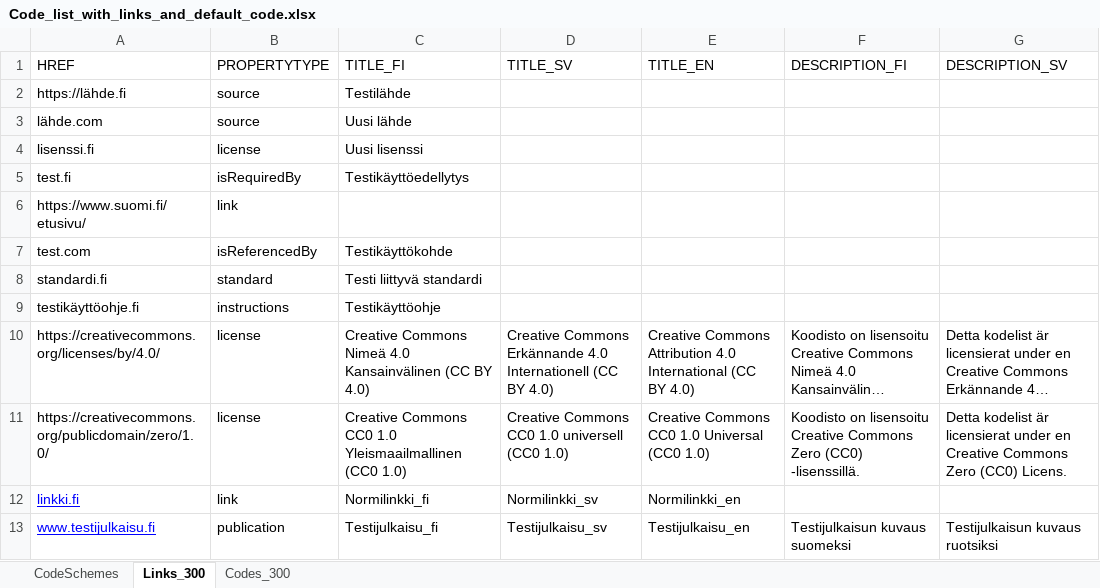
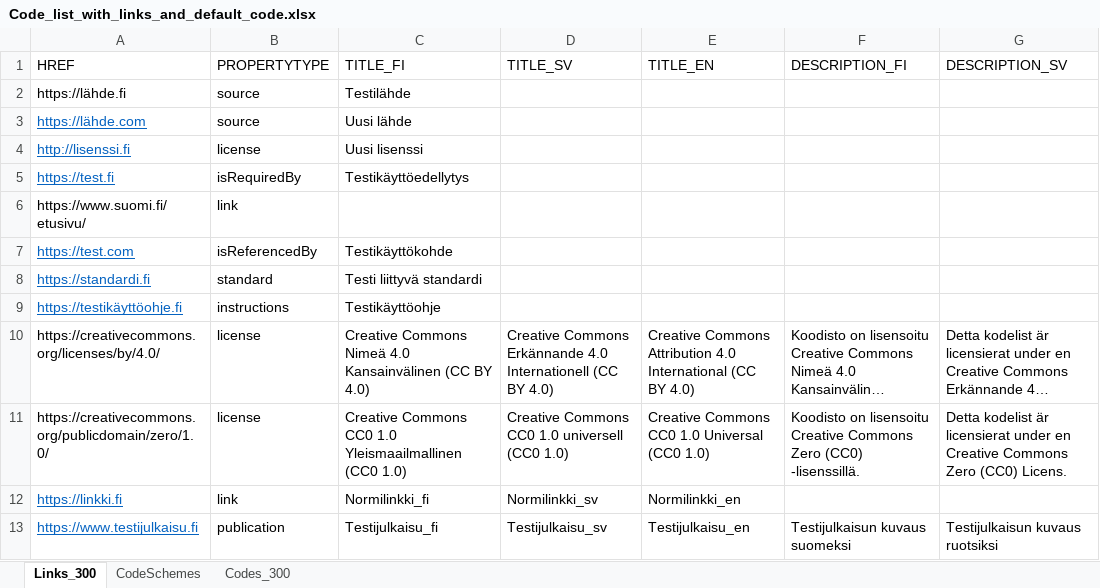
Before and after one commit to VRK-YTI/yti-robot-tests, an Excel workbook: test_files/Code_list_with_links_and_default_code.xlsx, sheet Links_300, drawn as a sheet; only a part is shown; long unchanged cells end in …; values as stored, in another font and other column widths than the file's, no borders; charts and pictures not drawn; the diff names each change by its address in the sheet, - before the commit and + after, or states it on an @@ line.

Commit message:
Adding test case 317. Import code list with invalid link URLs and correcting link URLs in test files

```diff
--- a/test_files/Code_list_with_links_and_default_code.xlsx (sheet Links_300)
+++ b/test_files/Code_list_with_links_and_default_code.xlsx (sheet Links_300)
@@ sheet tab order changed: Links_300 | CodeSchemes | Codes_300 @@
-A3 (HREF): lähde.com
+A3 (HREF): https://lähde.com
@@ A3:A5 underline: off → on, text colour: black → #0563C1 @@
-A4 (HREF): lisenssi.fi
+A4 (HREF): http://lisenssi.fi
-A5 (HREF): test.fi
+A5 (HREF): https://test.fi
-A7 (HREF): test.com
+A7 (HREF): https://test.com
@@ A7:A9 underline: off → on, text colour: black → #0563C1 @@
-A8 (HREF): standardi.fi
+A8 (HREF): https://standardi.fi
-A9 (HREF): testikäyttöohje.fi
+A9 (HREF): https://testikäyttöohje.fi
-A12 (HREF): linkki.fi
+A12 (HREF): https://linkki.fi
-A12:A13 text colour: #0000FF
+A12:A13 text colour: #0563C1
-A13 (HREF): www.testijulkaisu.fi
+A13 (HREF): https://www.testijulkaisu.fi
```
Also changed, not shown: sheet Codes_300, sheet CodeSchemes, charts or pictures, test_files/Code_list_with_links.xlsx, test_files/Code_list_with_links_invalid_propertytype.xlsx, 3 other files.
